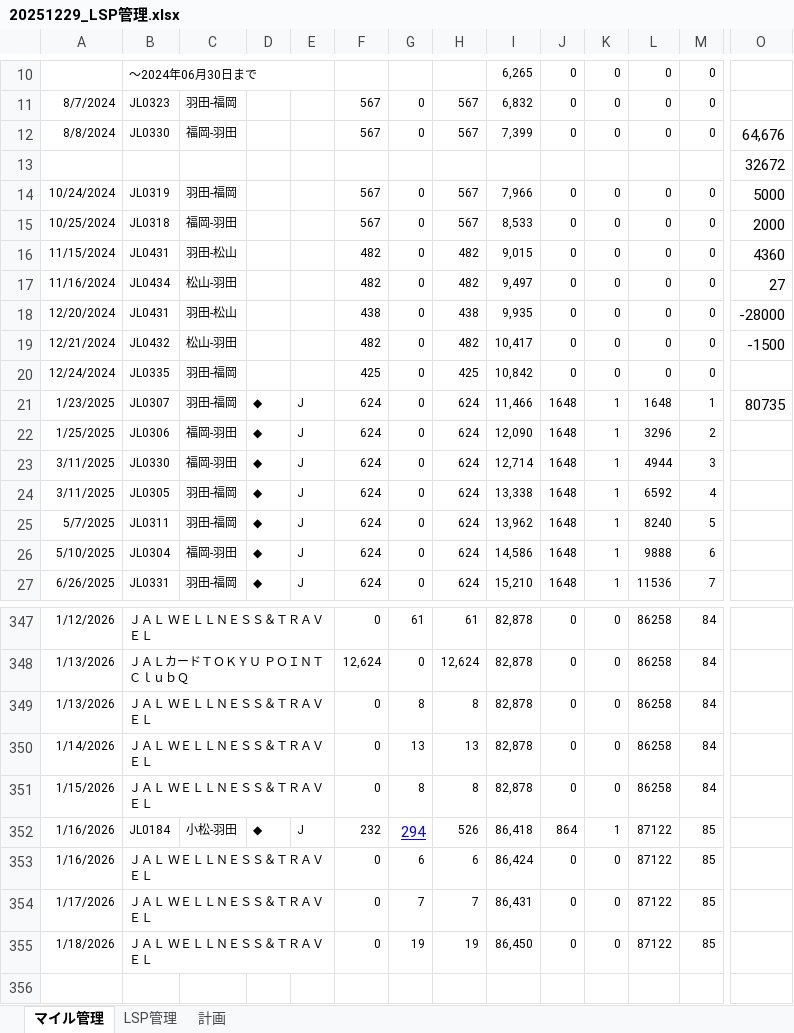
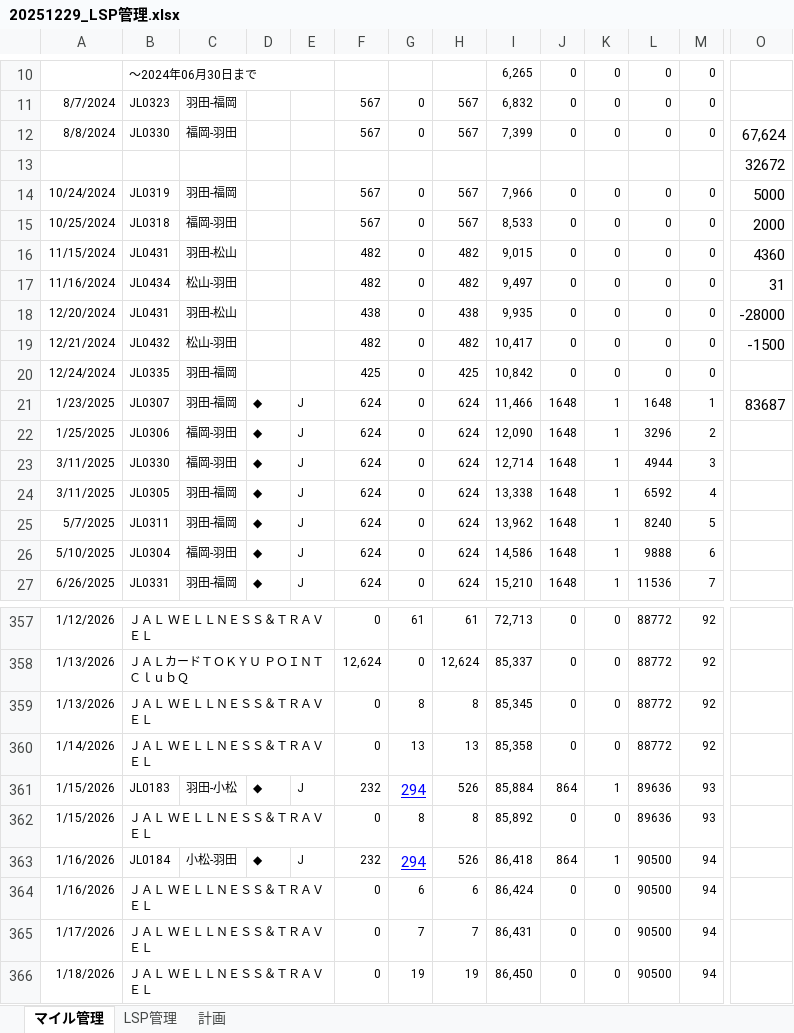
Before and after one commit to mineo1178/jal-status-viewer, an Excel workbook: data/20251229_LSP管理.xlsx, sheet マイル管理, drawn as a sheet; only a part is shown, gaps mark what is left out; values as stored, in another font and other column widths than the file's, no borders; charts and pictures not drawn; addresses are those after the commit; rows hold the shown columns only; the diff covers the shown part only; the diff names each change by its address in the sheet, - before the commit and + after, or states it on an @@ line.

```diff
--- a/data/20251229_LSP管理.xlsx (sheet マイル管理)
+++ b/data/20251229_LSP管理.xlsx (sheet マイル管理)
-O12: 64,676
+O12: 67,624
-O17: 27
+O17: 31
-O21: 80735
+O21: 83687
-I357: 82,878
+I357: 72,713
-L357:L360: 86258
+L357:L360: 88772
-M357:M360: 84
+M357:M360: 92
-I358: 82,878
+I358: 85,337
-I359: 82,878
+I359: 85,345
-I360: 82,878
+I360: 85,358
+row 361: 1/15/2026 | JL0183 | 羽田-小松 | ◆ | J | 232 | 294 | 526 | 85,884 | 864 | 1 | 89636 | 93
-I362: 82,878
+I362: 85,892
-L362: 86258
+L362: 89636
-M362: 84
+M362: 93
-L363:L366: 87122
+L363:L366: 90500
-M363:M366: 85
+M363:M366: 94
```
Also changed, not shown: 10 added rows and 20 edited cells elsewhere in this sheet, formulas that keep their value, charts or pictures.
